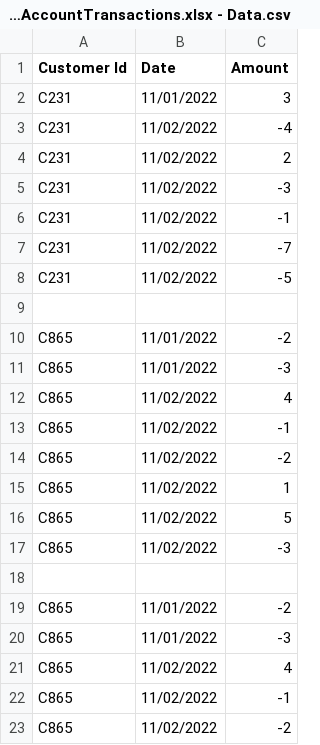
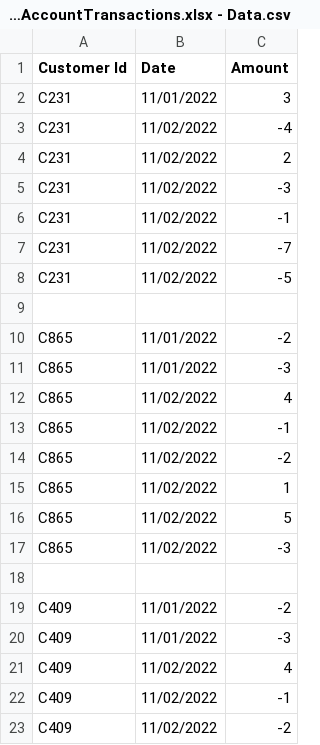
Before and after one commit to DomCastaneda/AccountTransactionsDataSet, a CSV file: Intern-AccountTransactions.xlsx - Data.csv, drawn as a sheet.

Commit message:
Update Intern-AccountTransactions.xlsx - Data.csv

```diff
--- a/Intern-AccountTransactions.xlsx - Data.csv
+++ b/Intern-AccountTransactions.xlsx - Data.csv
@@ -18,6 +18,6 @@ C865,11/02/2022,-3
 ,,
-C865,11/01/2022,-2
-C865,11/01/2022,-3
-C865,11/02/2022,4
-C865,11/02/2022,-1
-C865,11/02/2022,-2
+C409,11/01/2022,-2
+C409,11/01/2022,-3
+C409,11/02/2022,4
+C409,11/02/2022,-1
+C409,11/02/2022,-2
```
